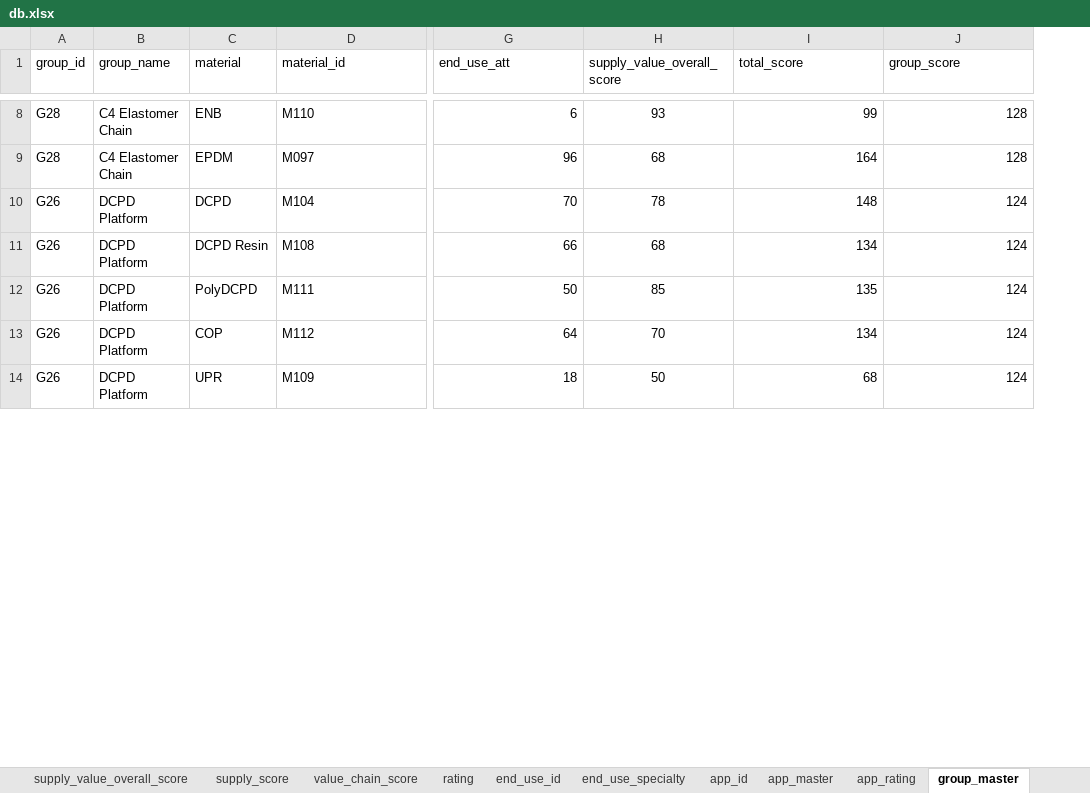
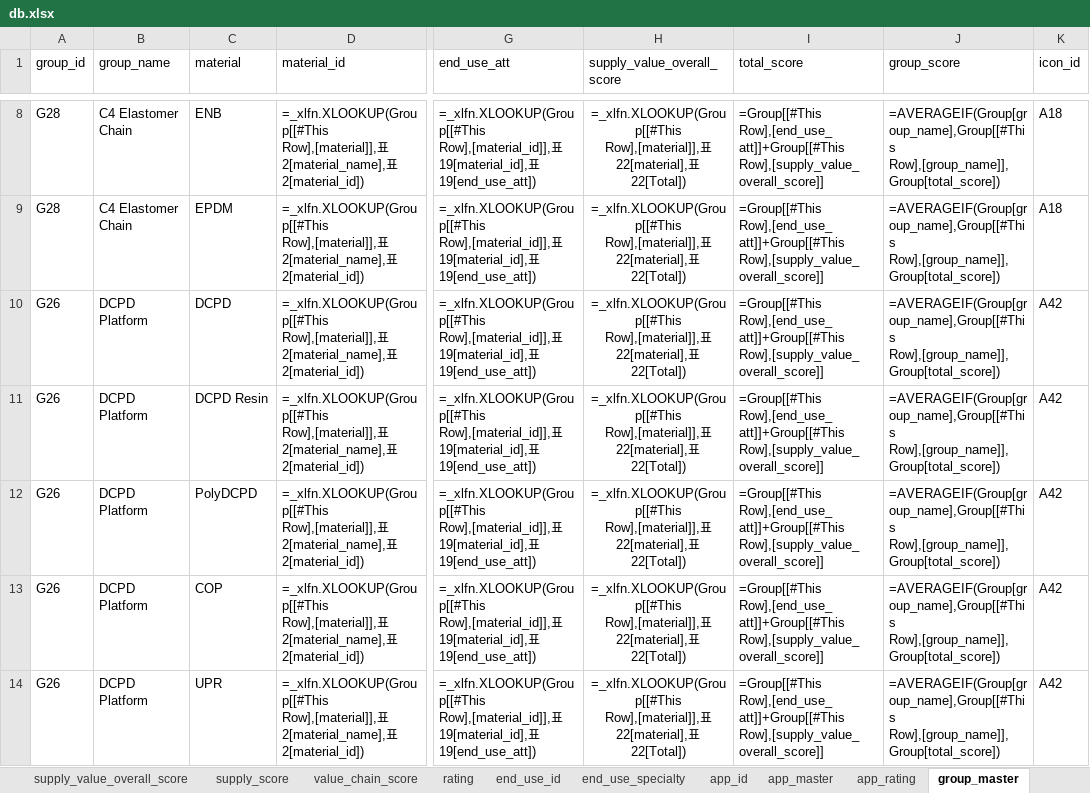
Before and after one commit to hagaren201/petro_db_next, an Excel workbook: data/source/db.xlsx, sheet group_master, drawn as a sheet; only a part is shown, gaps mark what is left out; values as stored, in another font and other column widths than the file's, no borders; formulas without a stored value are shown as written; conditional formats and table styles not drawn; the diff covers the shown part only; the diff names each change by its address in the sheet, - before the commit and + after, or states it on an @@ line.

Commit message:
Add PetroDB semantic icon system

```diff
--- a/data/source/db.xlsx (sheet group_master)
+++ b/data/source/db.xlsx (sheet group_master)
+column K (icon_id), rows 8-14: A18 | A18 | A42 | A42 | A42 | A42 | A42
-D8 (material_id): M110
+D8 (material_id): =_xlfn.XLOOKUP(Group[[#This Row],[material]],표2[material_name],표2[material_id])
-G8 (end_use_att): 6
+G8 (end_use_att): =_xlfn.XLOOKUP(Group[[#This Row],[material_id]],표19[material_id],표19[end_use_att])
-H8 (supply_value_overall_score): 93
+H8 (supply_value_overall_score): =_xlfn.XLOOKUP(Group[[#This Row],[material]],표22[material],표22[Total])
-I8 (total_score): 99
+I8 (total_score): =Group[[#This Row],[end_use_att]]+Group[[#This Row],[supply_value_overall_score]]
-J8:J9 (group_score): 128
+J8:J9 (group_score): =AVERAGEIF(Group[group_name],Group[[#This Row],[group_name]],Group[total_score])
-D9 (material_id): M097
+D9 (material_id): =_xlfn.XLOOKUP(Group[[#This Row],[material]],표2[material_name],표2[material_id])
-G9 (end_use_att): 96
+G9 (end_use_att): =_xlfn.XLOOKUP(Group[[#This Row],[material_id]],표19[material_id],표19[end_use_att])
-H9 (supply_value_overall_score): 68
+H9 (supply_value_overall_score): =_xlfn.XLOOKUP(Group[[#This Row],[material]],표22[material],표22[Total])
-I9 (total_score): 164
+I9 (total_score): =Group[[#This Row],[end_use_att]]+Group[[#This Row],[supply_value_overall_score]]
-D10 (material_id): M104
+D10 (material_id): =_xlfn.XLOOKUP(Group[[#This Row],[material]],표2[material_name],표2[material_id])
-G10 (end_use_att): 70
+G10 (end_use_att): =_xlfn.XLOOKUP(Group[[#This Row],[material_id]],표19[material_id],표19[end_use_att])
-H10 (supply_value_overall_score): 78
+H10 (supply_value_overall_score): =_xlfn.XLOOKUP(Group[[#This Row],[material]],표22[material],표22[Total])
-I10 (total_score): 148
+I10 (total_score): =Group[[#This Row],[end_use_att]]+Group[[#This Row],[supply_value_overall_score]]
-J10:J14 (group_score): 124
+J10:J14 (group_score): =AVERAGEIF(Group[group_name],Group[[#This Row],[group_name]],Group[total_score])
-D11 (material_id): M108
+D11 (material_id): =_xlfn.XLOOKUP(Group[[#This Row],[material]],표2[material_name],표2[material_id])
-G11 (end_use_att): 66
+G11 (end_use_att): =_xlfn.XLOOKUP(Group[[#This Row],[material_id]],표19[material_id],표19[end_use_att])
-H11 (supply_value_overall_score): 68
+H11 (supply_value_overall_score): =_xlfn.XLOOKUP(Group[[#This Row],[material]],표22[material],표22[Total])
-I11 (total_score): 134
+I11 (total_score): =Group[[#This Row],[end_use_att]]+Group[[#This Row],[supply_value_overall_score]]
-D12 (material_id): M111
+D12 (material_id): =_xlfn.XLOOKUP(Group[[#This Row],[material]],표2[material_name],표2[material_id])
-G12 (end_use_att): 50
+G12 (end_use_att): =_xlfn.XLOOKUP(Group[[#This Row],[material_id]],표19[material_id],표19[end_use_att])
-H12 (supply_value_overall_score): 85
+H12 (supply_value_overall_score): =_xlfn.XLOOKUP(Group[[#This Row],[material]],표22[material],표22[Total])
-I12 (total_score): 135
+I12 (total_score): =Group[[#This Row],[end_use_att]]+Group[[#This Row],[supply_value_overall_score]]
-D13 (material_id): M112
+D13 (material_id): =_xlfn.XLOOKUP(Group[[#This Row],[material]],표2[material_name],표2[material_id])
-G13 (end_use_att): 64
+G13 (end_use_att): =_xlfn.XLOOKUP(Group[[#This Row],[material_id]],표19[material_id],표19[end_use_att])
-H13 (supply_value_overall_score): 70
+H13 (supply_value_overall_score): =_xlfn.XLOOKUP(Group[[#This Row],[material]],표22[material],표22[Total])
-I13 (total_score): 134
+I13 (total_score): =Group[[#This Row],[end_use_att]]+Group[[#This Row],[supply_value_overall_score]]
-D14 (material_id): M109
+D14 (material_id): =_xlfn.XLOOKUP(Group[[#This Row],[material]],표2[material_name],표2[material_id])
-G14 (end_use_att): 18
+G14 (end_use_att): =_xlfn.XLOOKUP(Group[[#This Row],[material_id]],표19[material_id],표19[end_use_att])
-H14 (supply_value_overall_score): 50
+H14 (supply_value_overall_score): =_xlfn.XLOOKUP(Group[[#This Row],[material]],표22[material],표22[Total])
-I14 (total_score): 68
+I14 (total_score): =Group[[#This Row],[end_use_att]]+Group[[#This Row],[supply_value_overall_score]]
```
Also changed, not shown: 480 edited cells elsewhere in this sheet, sheet app_master, sheet material_supplier_link, sheet end_use_specialty, sheet material_master, sheet value_chain_score, sheet supply_value_overall_score, 3 more sheets, 8 other files.
